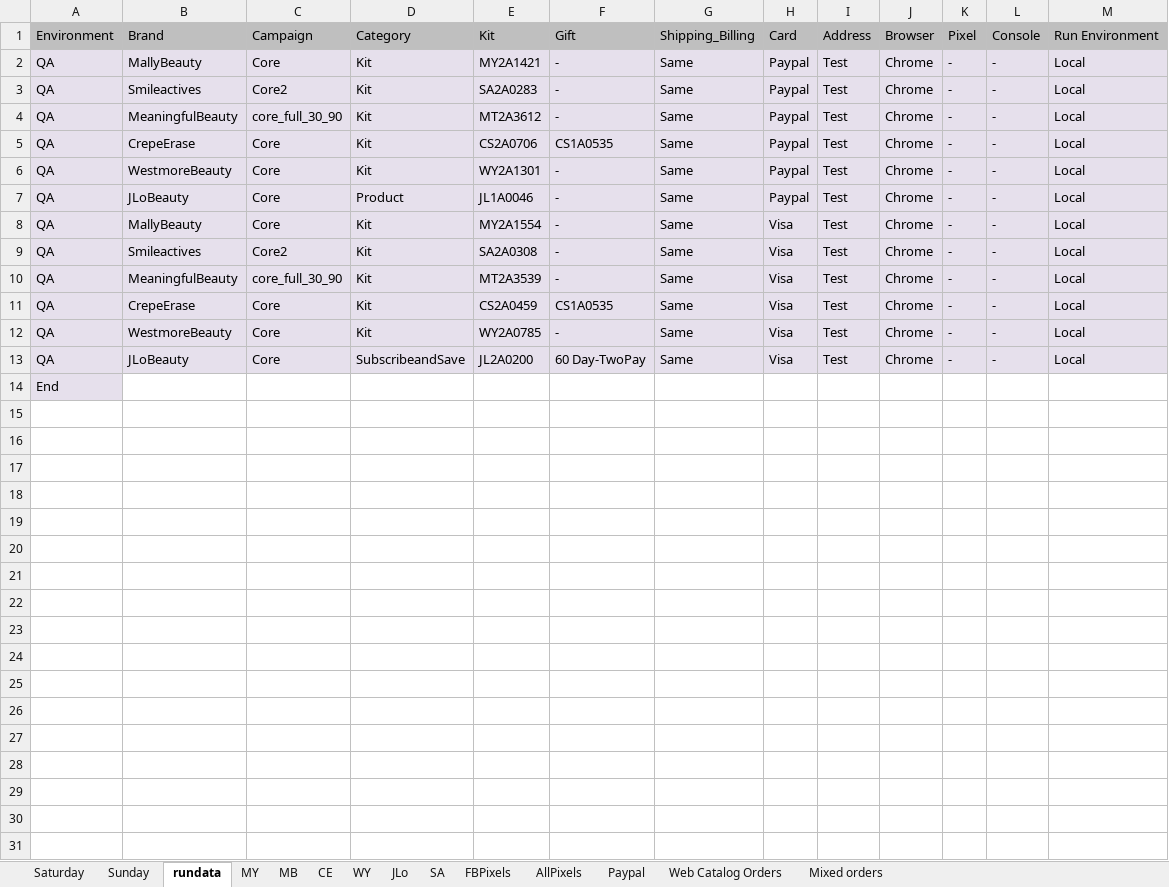
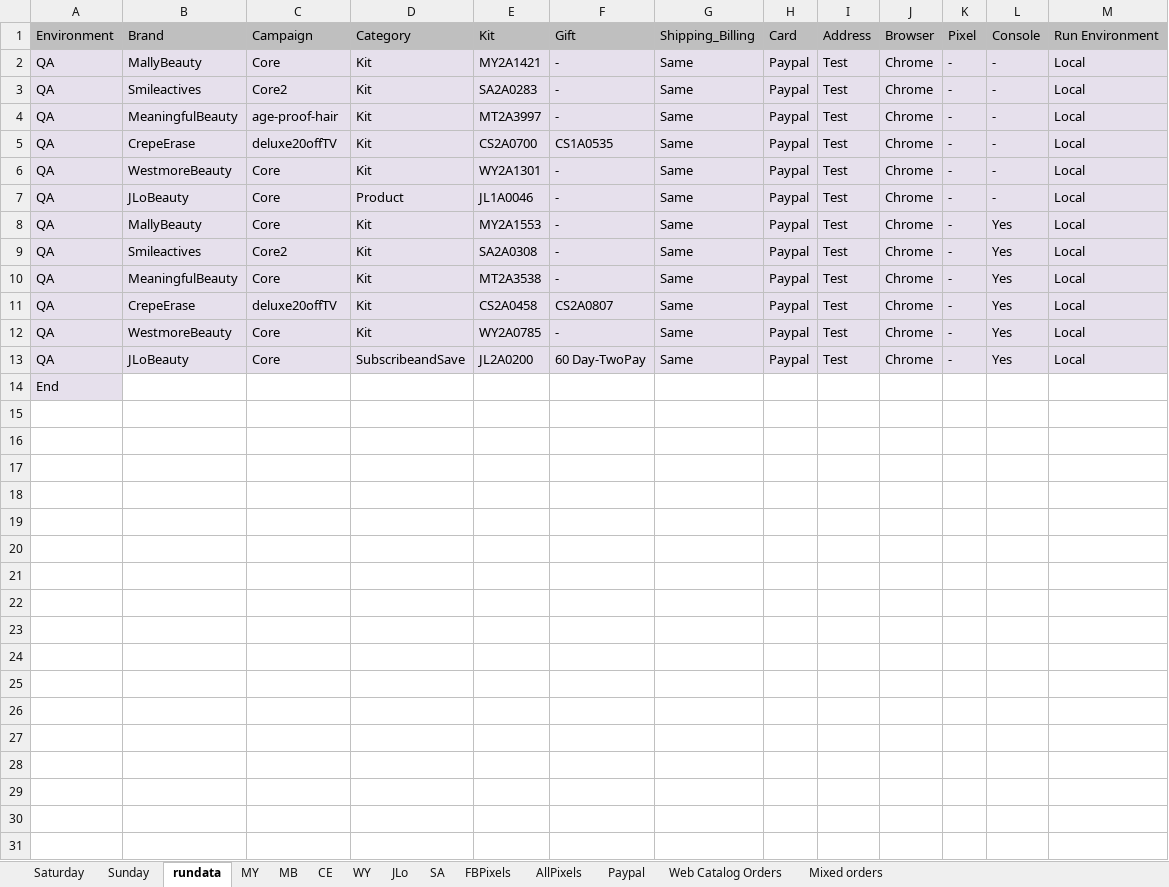
Before and after one commit to Bharathi28/gr_optimization, an Excel workbook: gr_optimization/Input_Output/BuyflowValidation/new_run_input.xlsx, sheet rundata, drawn as a sheet; only a part is shown; values as stored, in another font and other column widths than the file's, no borders; the diff covers the shown part only; the diff names each change by its address in the sheet, - before the commit and + after, or states it on an @@ line.

```diff
--- a/gr_optimization/Input_Output/BuyflowValidation/new_run_input.xlsx (sheet rundata)
+++ b/gr_optimization/Input_Output/BuyflowValidation/new_run_input.xlsx (sheet rundata)
-C4: core_full_30_90
+C4: age-proof-hair
-E4: MT2A3612
+E4: MT2A3997
-C5: Core
+C5: deluxe20offTV
-E5: CS2A0706
+E5: CS2A0700
-E8: MY2A1554
+E8: MY2A1553
-H8:H13: Visa
+H8:H13: Paypal
-L8:L13: -
+L8:L13: Yes
-C10: core_full_30_90
+C10: Core
-E10: MT2A3539
+E10: MT2A3538
-C11: Core
+C11: deluxe20offTV
-E11: CS2A0459
+E11: CS2A0458
-F11: CS1A0535
+F11: CS2A0807
+row 15: (empty)
+row 16: (empty)
+row 17: (empty)
+row 18: (empty)
+row 19: (empty)
+row 20: (empty)
+row 21: (empty)
+row 22: (empty)
+row 23: (empty)
+row 24: (empty)
+row 25: (empty)
+row 26: (empty)
+row 27: (empty)
+row 28: (empty)
+row 29: (empty)
+row 30: (empty)
+row 31: (empty)
```
Also changed, not shown: 38 added rows elsewhere in this sheet, sheet MB, sheet WY, sheet CE, sheet Sunday, sheet Saturday, sheet Paypal, 5 other files.
